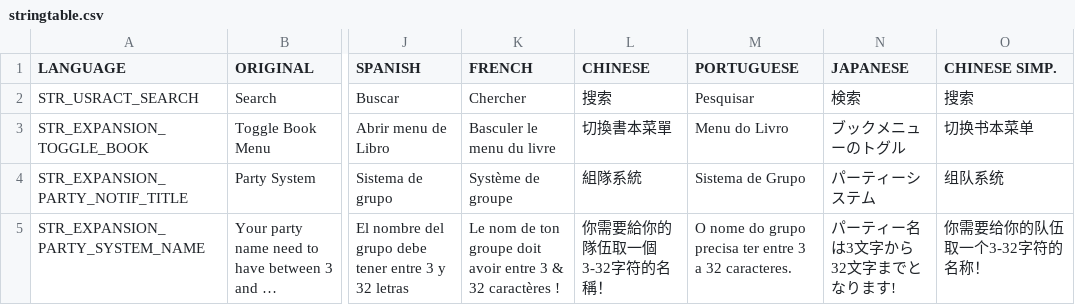
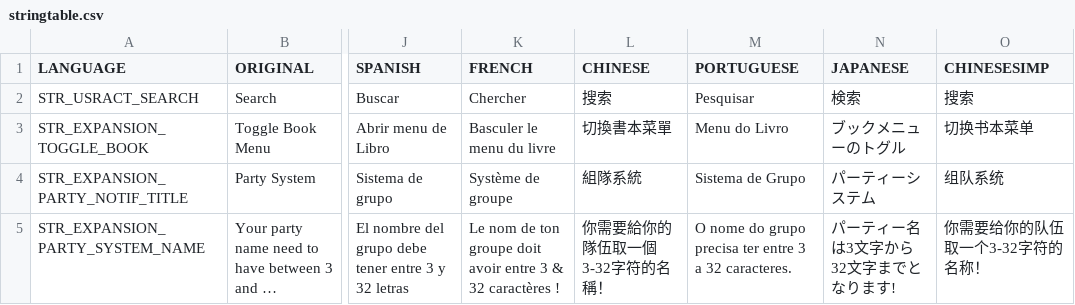
Before and after one commit to salutesh/DayZ-Expansion-Scripts, a CSV file: DayZExpansion/languagecore/Book/stringtable.csv, drawn as a sheet; only a part is shown, gaps mark what is left out; long unchanged cells end in …; the diff names each change by its address in the sheet, - before the commit and + after, or states it on an @@ line.

```diff
--- a/DayZExpansion/languagecore/Book/stringtable.csv
+++ b/DayZExpansion/languagecore/Book/stringtable.csv
-O1: CHINESE SIMP.
+O1: CHINESESIMP
```
Also changed, not shown: DayZExpansion/languagecore/Core/stringtable.csv, DayZExpansion/languagecore/Licensed/stringtable.csv, 46 other files.
